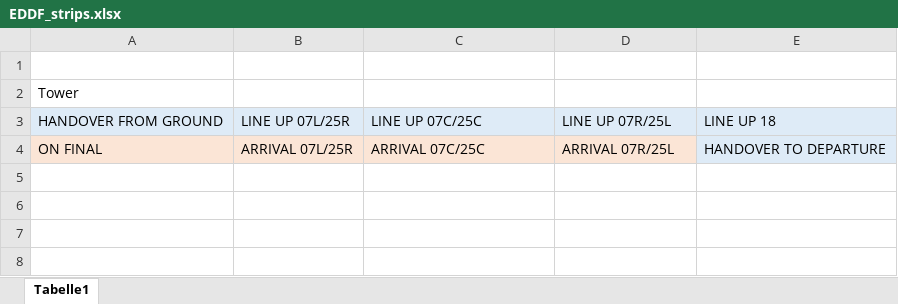
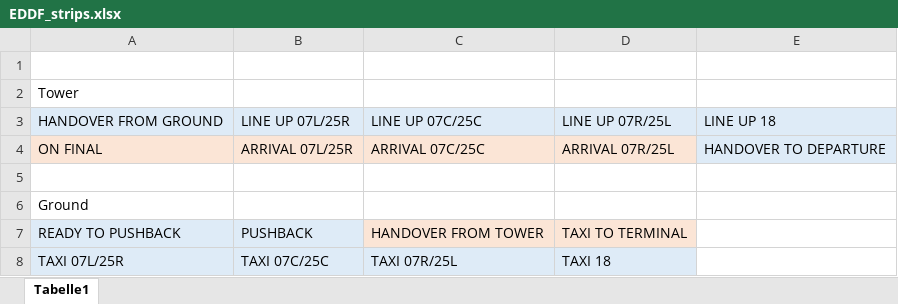
Before and after one commit to 2BeK/ts3-basic-game-mods, an Excel workbook: EDDF/EDDF_strips.xlsx, sheet Tabelle1, drawn as a sheet; values as stored, in another font and other column widths than the file's, no borders; the diff names each change by its address in the sheet, - before the commit and + after, or states it on an @@ line.

Commit message:
added EDDF MP Ground

```diff
--- a/EDDF/EDDF_strips.xlsx (sheet Tabelle1)
+++ b/EDDF/EDDF_strips.xlsx (sheet Tabelle1)
+row 5: (empty)
+row 6: Ground
+row 7: READY TO PUSHBACK | PUSHBACK | HANDOVER FROM TOWER | TAXI TO TERMINAL
+row 8: TAXI 07L/25R | TAXI 07C/25C | TAXI 07R/25L | TAXI 18
```
Also changed, not shown: 9 other files.
